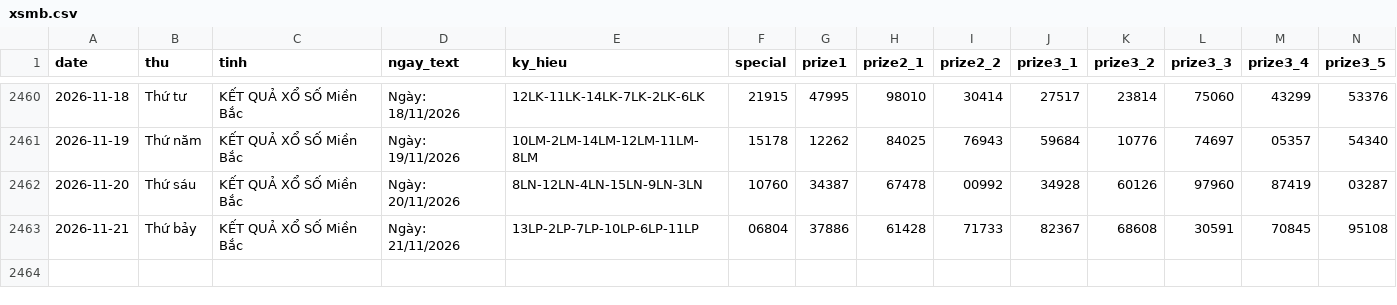
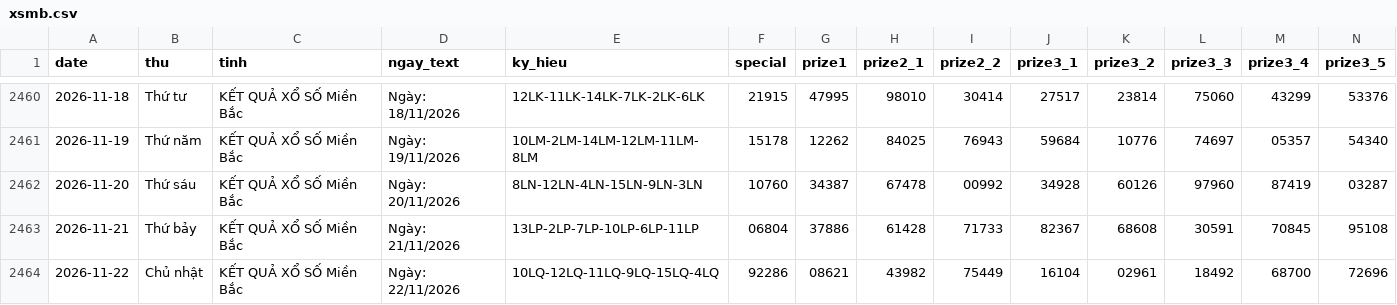
Before and after one commit to tuanseo5t-alt/xsmb-analysis, a CSV file: data/xsmb.csv, drawn as a sheet; only a part is shown, gaps mark what is left out; rows hold the shown columns only; the diff names each change by its address in the sheet, - before the commit and + after, or states it on an @@ line.

```diff
--- a/data/xsmb.csv
+++ b/data/xsmb.csv
+row 2464: 2026-11-22 | Chủ nhật | KẾT QUẢ XỔ SỐ Miền Bắc | Ngày: 22/11/2026 | 10LQ-12LQ-11LQ-9LQ-15LQ-4LQ | 92286 | 08621 | 43982 | 75449 | 16104 | 02961 | 18492 | 68700 | 72696
```
Also changed, not shown: data/xsmb-2-digits.csv, data/xsmb-sparse.csv, 14 other files.
